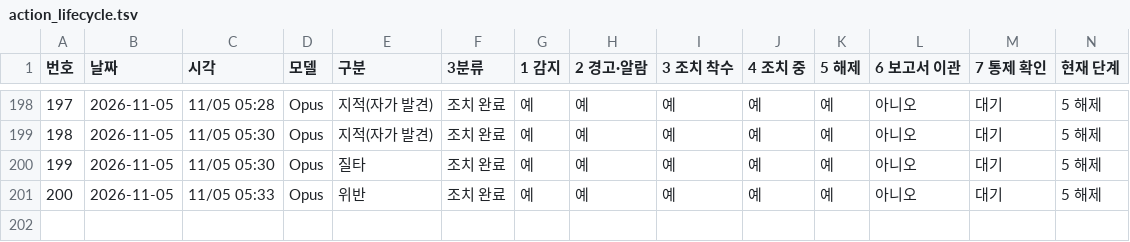
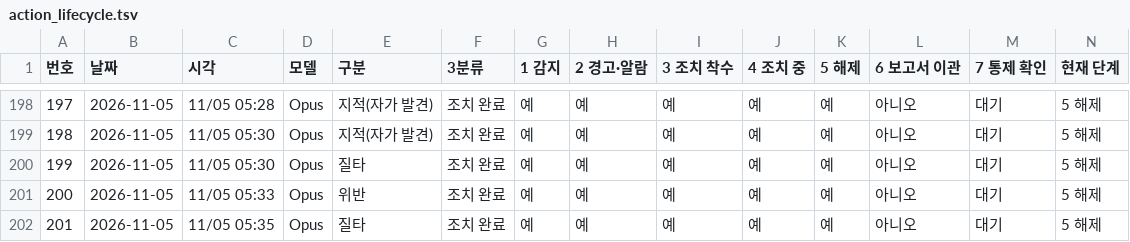
Before and after one commit to Kimsoowhan/hiven-ai-site, a TSV file: cowork/ctl/action_lifecycle.tsv, drawn as a sheet; only a part is shown, gaps mark what is left out; the diff names each change by its address in the sheet, - before the commit and + after, or states it on an @@ line.

```diff
--- a/cowork/ctl/action_lifecycle.tsv
+++ b/cowork/ctl/action_lifecycle.tsv
+row 202: 201 | 2026-11-05 | 11/05 05:35 | Opus | 질타 | 조치 완료 | 예 | 예 | 예 | 예 | 예 | 아니오 | 대기 | 5 해제
```
Also changed, not shown: cowork/ctl/model_control_history.tsv, 3 other files.
